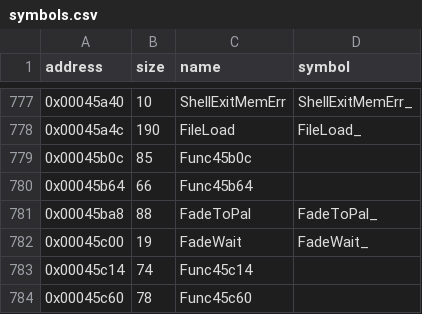
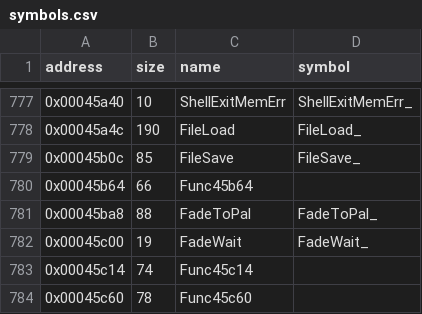
Before and after one commit to LostArtefacts/tr01, a CSV file: config/symbols.csv, drawn as a sheet; only a part is shown, gaps mark what is left out.

Commit message:
Decompile FileSave (0x45b0c)
FileSave's name is from TR1's PC/SHELL.H.

```diff
--- a/config/symbols.csv
+++ b/config/symbols.csv
@@ -778,3 +778,3 @@ address,size,name,symbol
 0x00045a4c,190,FileLoad,FileLoad_
-0x00045b0c,85,Func45b0c,
+0x00045b0c,85,FileSave,FileSave_
 0x00045b64,66,Func45b64,
```
Also changed, not shown: 2 other files.
